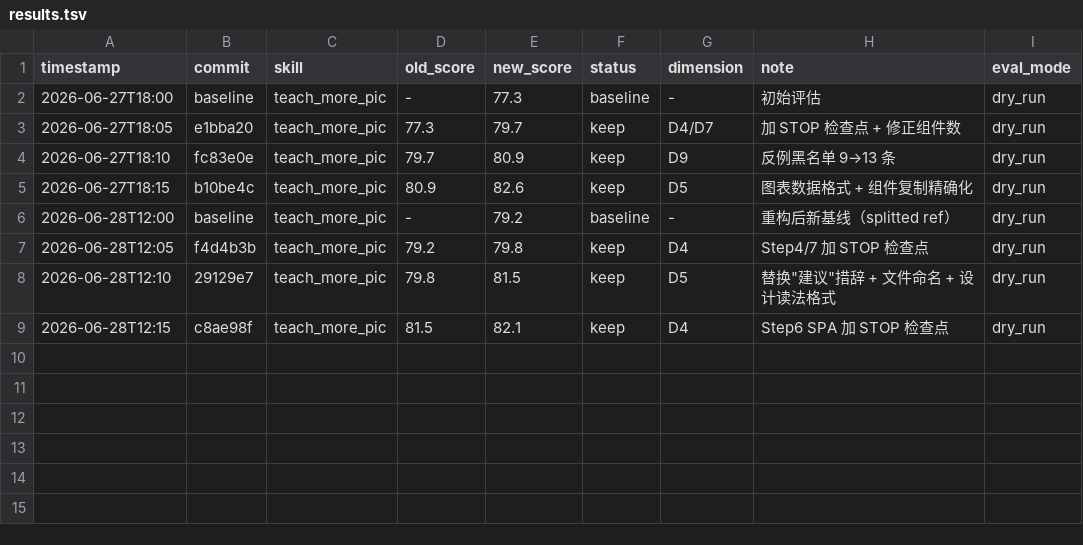
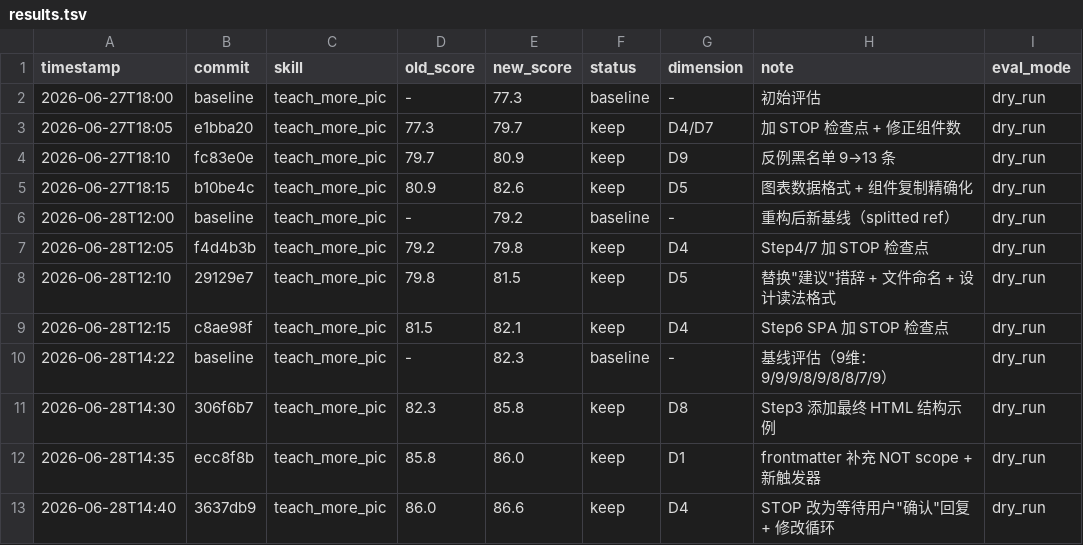
Before and after one commit to qwerkilo/teach_more_pic, a TSV file: results.tsv, drawn as a sheet; the diff names each change by its address in the sheet, - before the commit and + after, or states it on an @@ line.

Commit message:
optimize: Phase 3 summary — teach_more_pic 82.3→86.6 (+4.3)

```diff
--- a/results.tsv
+++ b/results.tsv
+row 10: 2026-06-28T14:22 | baseline | teach_more_pic | - | 82.3 | baseline | - | 基线评估（9维：9/9/9/8/9/8/8/7/9） | dry_run
+row 11: 2026-06-28T14:30 | 306f6b7 | teach_more_pic | 82.3 | 85.8 | keep | D8 | Step3 添加最终 HTML 结构示例 | dry_run
+row 12: 2026-06-28T14:35 | ecc8f8b | teach_more_pic | 85.8 | 86.0 | keep | D1 | frontmatter 补充 NOT scope + 新触发器 | dry_run
+row 13: 2026-06-28T14:40 | 3637db9 | teach_more_pic | 86.0 | 86.6 | keep | D4 | STOP 改为等待用户"确认"回复 + 修改循环 | dry_run
```
